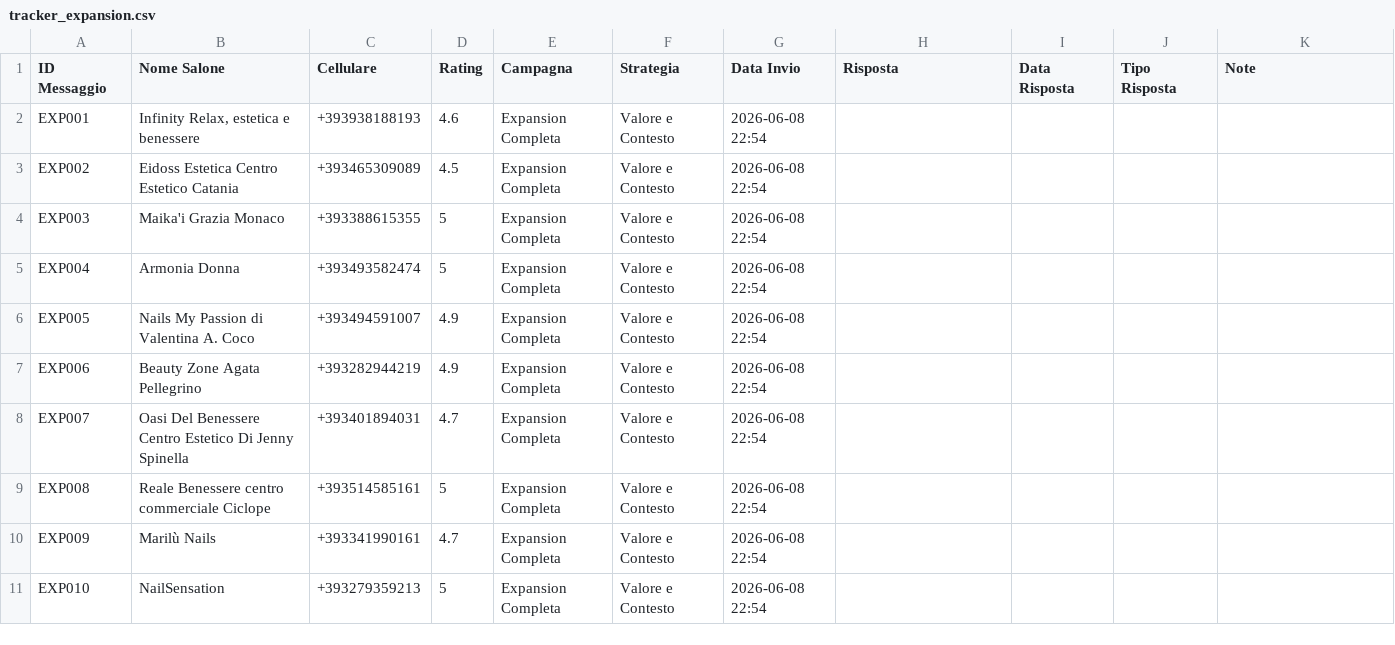
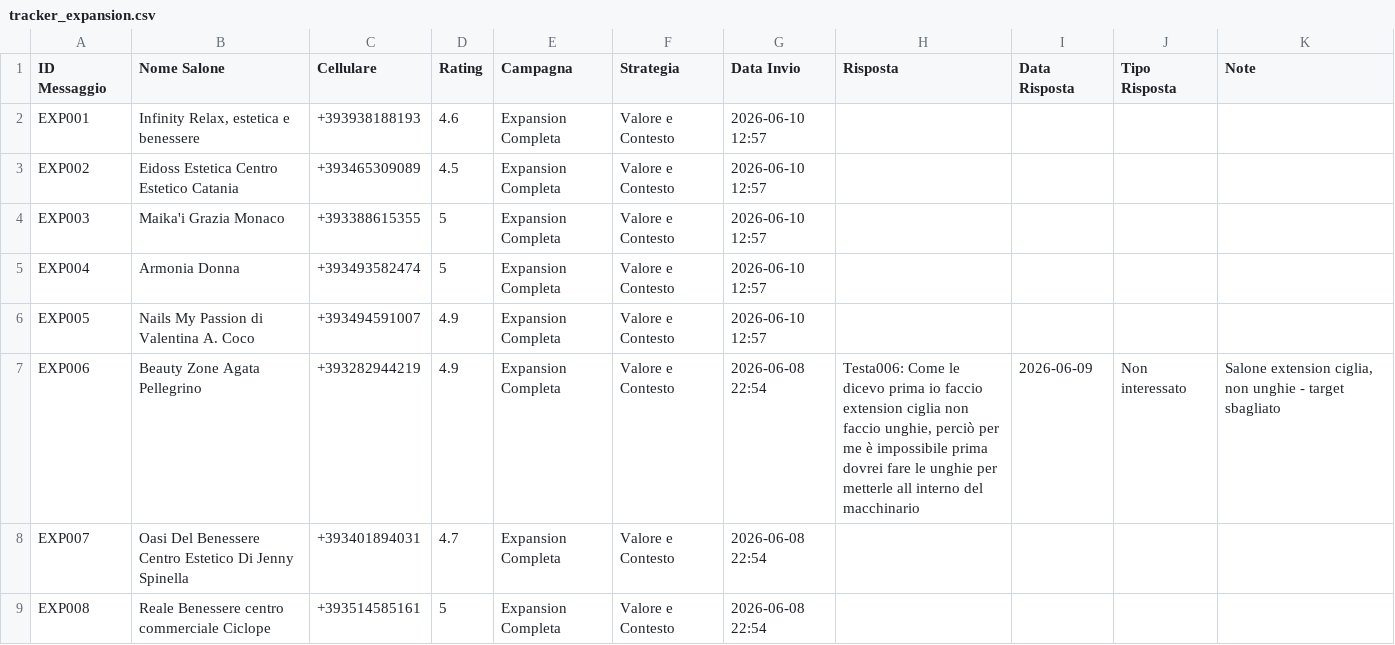
Before and after one commit to ioilmio/nailstech, a CSV file: tracker_expansion.csv, drawn as a sheet; only a part is shown; the shorter side is filled out with more unchanged rows.

Commit message:
Add video demos to homepage and update expansion campaign with pivot strategy

```diff
--- a/tracker_expansion.csv
+++ b/tracker_expansion.csv
@@ -1,8 +1,8 @@
 ID Messaggio,Nome Salone,Cellulare,Rating,Campagna,Strategia,Data Invio,Risposta,Data Risposta,Tipo Risposta,Note
-EXP001,"Infinity Relax, estetica e benessere",+393938188193,4.6,Expansion Completa,Valore e Contesto,2026-06-08 22:54,,,,
-EXP002,Eidoss Estetica Centro Estetico Catania,+393465309089,4.5,Expansion Completa,Valore e Contesto,2026-06-08 22:54,,,,
-EXP003,Maika'i Grazia Monaco,+393388615355,5,Expansion Completa,Valore e Contesto,2026-06-08 22:54,,,,
-EXP004,Armonia Donna,+393493582474,5,Expansion Completa,Valore e Contesto,2026-06-08 22:54,,,,
-EXP005,Nails My Passion di Valentina A. Coco,+393494591007,4.9,Expansion Completa,Valore e Contesto,2026-06-08 22:54,,,,
-EXP006,Beauty Zone Agata Pellegrino,+393282944219,4.9,Expansion Completa,Valore e Contesto,2026-06-08 22:54,,,,
+EXP001,"Infinity Relax, estetica e benessere",+393938188193,4.6,Expansion Completa,Valore e Contesto,2026-06-10 12:57,,,,
+EXP002,Eidoss Estetica Centro Estetico Catania,+393465309089,4.5,Expansion Completa,Valore e Contesto,2026-06-10 12:57,,,,
+EXP003,Maika'i Grazia Monaco,+393388615355,5,Expansion Completa,Valore e Contesto,2026-06-10 12:57,,,,
+EXP004,Armonia Donna,+393493582474,5,Expansion Completa,Valore e Contesto,2026-06-10 12:57,,,,
+EXP005,Nails My Passion di Valentina A. Coco,+393494591007,4.9,Expansion Completa,Valore e Contesto,2026-06-10 12:57,,,,
+EXP006,Beauty Zone Agata Pellegrino,+393282944219,4.9,Expansion Completa,Valore e Contesto,2026-06-08 22:54,"Testa006: Come le dicevo prima io faccio extension ciglia non faccio unghie, perciò per me è impossibile prima dovrei fare le unghie per metterle all interno del macchinario",2026-06-09,Non interessato,"Salone extension ciglia, non unghie - target sbagliato"
 EXP007,Oasi Del Benessere Centro Estetico Di Jenny Spinella,+393401894031,4.7,Expansion Completa,Valore e Contesto,2026-06-08 22:54,,,,
```
Also changed, not shown: tracker_campagna_corretta.csv, 7 other files.
